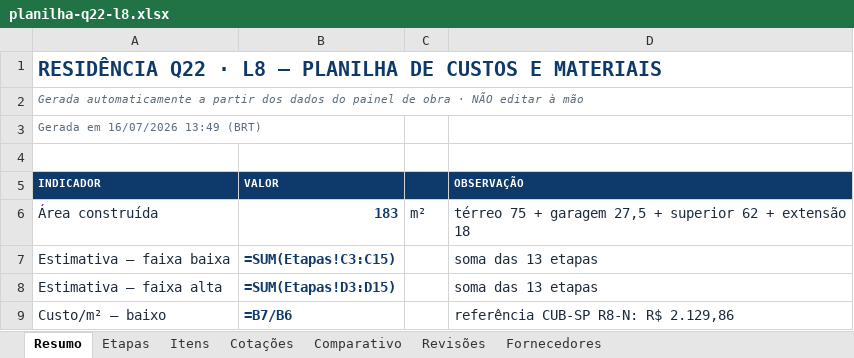
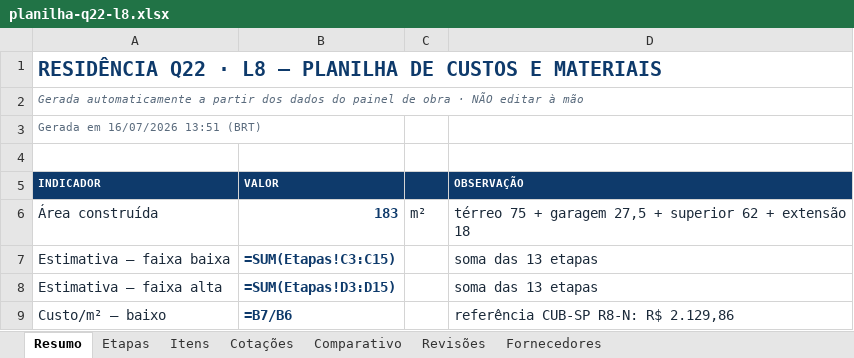
Before and after one commit to pvizioli/projeto_casa_pedro, an Excel workbook: planilha-q22-l8.xlsx, sheet Resumo, drawn as a sheet; only a part is shown; values as stored, in another font and other column widths than the file's, no borders; formulas without a stored value are shown as written; the diff names each change by its address in the sheet, - before the commit and + after, or states it on an @@ line.

```diff
--- a/planilha-q22-l8.xlsx (sheet Resumo)
+++ b/planilha-q22-l8.xlsx (sheet Resumo)
-A3 (INDICADOR): Gerada em 16/07/2026 13:49 (BRT)
+A3 (INDICADOR): Gerada em 16/07/2026 13:51 (BRT)
```
